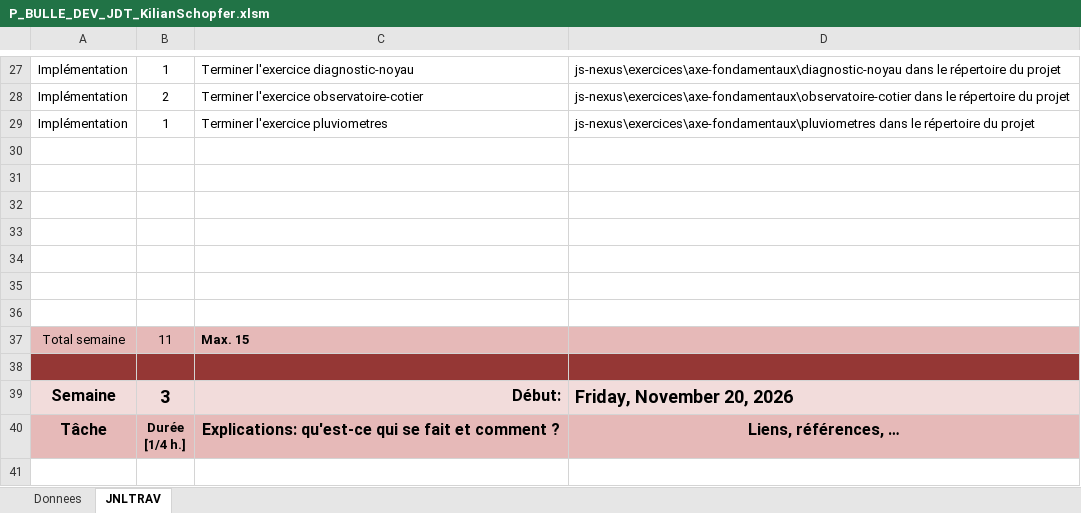
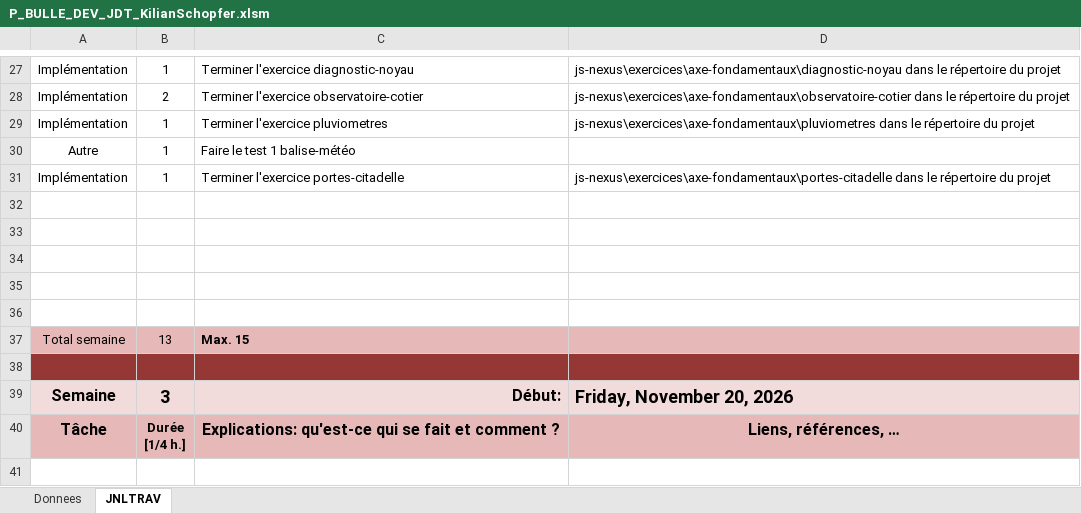
Before and after one commit to kikshubpro/P_BULLE_DEV_KilianSchopfer, an Excel workbook: Documents/P_BULLE_DEV_JDT_KilianSchopfer.xlsm, sheet JNLTRAV, drawn as a sheet; only a part is shown, gaps mark what is left out; values as stored, in another font and other column widths than the file's, no borders; charts and pictures not drawn; removed rows and columns are numbered as before the commit, all else as after; the diff names each change by its address in the sheet, - before the commit and + after, or states it on an @@ line.

Commit message:
feat(portes-citadelle) : terminer l'exercice [20] [DONE]

```diff
--- a/Documents/P_BULLE_DEV_JDT_KilianSchopfer.xlsm (sheet JNLTRAV)
+++ b/Documents/P_BULLE_DEV_JDT_KilianSchopfer.xlsm (sheet JNLTRAV)
+row 30: Autre | 1 | Faire le test 1 balise-météo
+row 31: Implémentation | 1 | Terminer l'exercice portes-citadelle | js-nexus\exercices\axe-fondamentaux\portes-citadelle dans le répertoire du projet
-row 35: (empty)
-row 36: (empty)
-B37: 11
+B37: 13
```
Also changed, not shown: charts or pictures, 1 other file.
